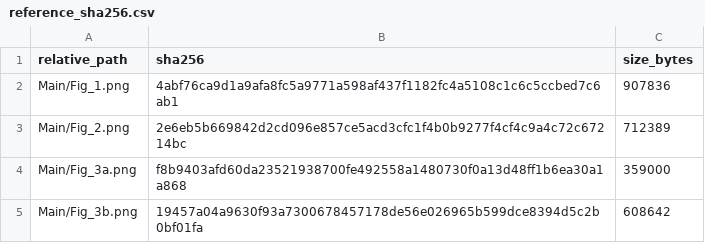
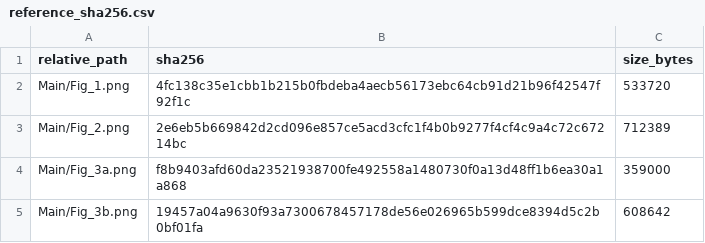
Before and after one commit to gzy2520/mouse-spaceflight-transcriptome-publication, a CSV file: provenance/reference_sha256.csv, drawn as a sheet; only a part is shown.

```diff
--- a/provenance/reference_sha256.csv
+++ b/provenance/reference_sha256.csv
@@ -1,3 +1,3 @@
 relative_path,sha256,size_bytes
-Main/Fig_1.png,4abf76ca9d1a9afa8fc5a9771a598af437f1182fc4a5108c1c6c5ccbed7c6ab1,907836
+Main/Fig_1.png,4fc138c35e1cbb1b215b0fbdeba4aecb56173ebc64cb91d21b96f42547f92f1c,533720
 Main/Fig_2.png,2e6eb5b669842d2cd096e857ce5acd3cfc1f4b0b9277f4cf4c9a4c72c67214bc,712389
```
Also changed, not shown: 5 other files.
